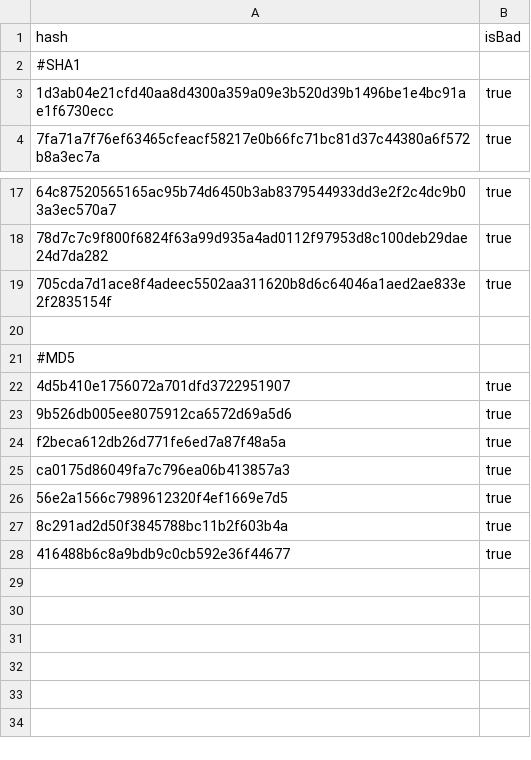
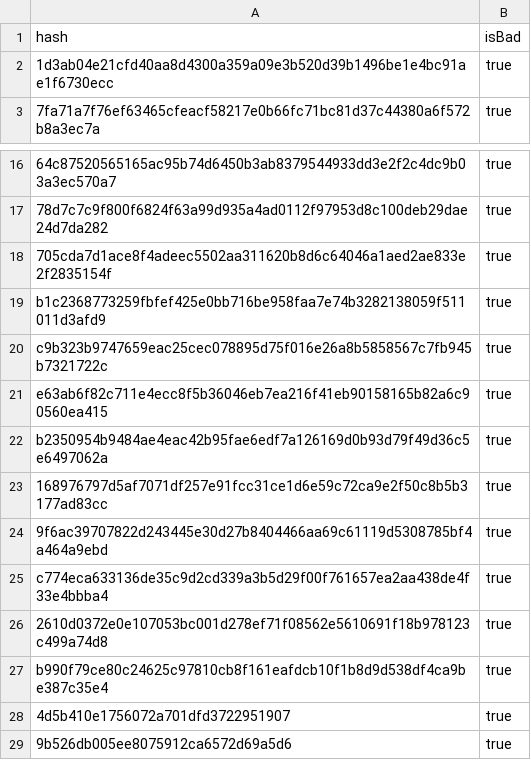
Before and after one commit to mnatkin-splunk/pulse_connect_secure-splunk-csvs, a CSV file: cve-2021-22893-hashes.csv, drawn as a sheet; only a part is shown, gaps mark what is left out; the shorter side is filled out with more unchanged rows; removed rows and columns are numbered as before the commit, all else as after; the diff names each change by its address in the sheet, - before the commit and + after, or states it on an @@ line.

```diff
--- a/cve-2021-22893-hashes.csv
+++ b/cve-2021-22893-hashes.csv
-row 2: #SHA1
-row 19: (empty)
+row 19: b1c2368773259fbfef425e0bb716be958faa7e74b3282138059f511011d3afd9 | true
-row 21: #MD5
+row 20: c9b323b9747659eac25cec078895d75f016e26a8b5858567c7fb945b7321722c | true
+row 21: e63ab6f82c711e4ecc8f5b36046eb7ea216f41eb90158165b82a6c90560ea415 | true
+row 22: b2350954b9484ae4eac42b95fae6edf7a126169d0b93d79f49d36c5e6497062a | true
+row 23: 168976797d5af7071df257e91fcc31ce1d6e59c72ca9e2f50c8b5b3177ad83cc | true
+row 24: 9f6ac39707822d243445e30d27b8404466aa69c61119d5308785bf4a464a9ebd | true
+row 25: c774eca633136de35c9d2cd339a3b5d29f00f761657ea2aa438de4f33e4bbba4 | true
+row 26: 2610d0372e0e107053bc001d278ef71f08562e5610691f18b978123c499a74d8 | true
+row 27: b990f79ce80c24625c97810cb8f161eafdcb10f1b8d9d538df4ca9be387c35e4 | true
```
Also changed, not shown: cve-2021-22893-files.csv, 2 other files.
